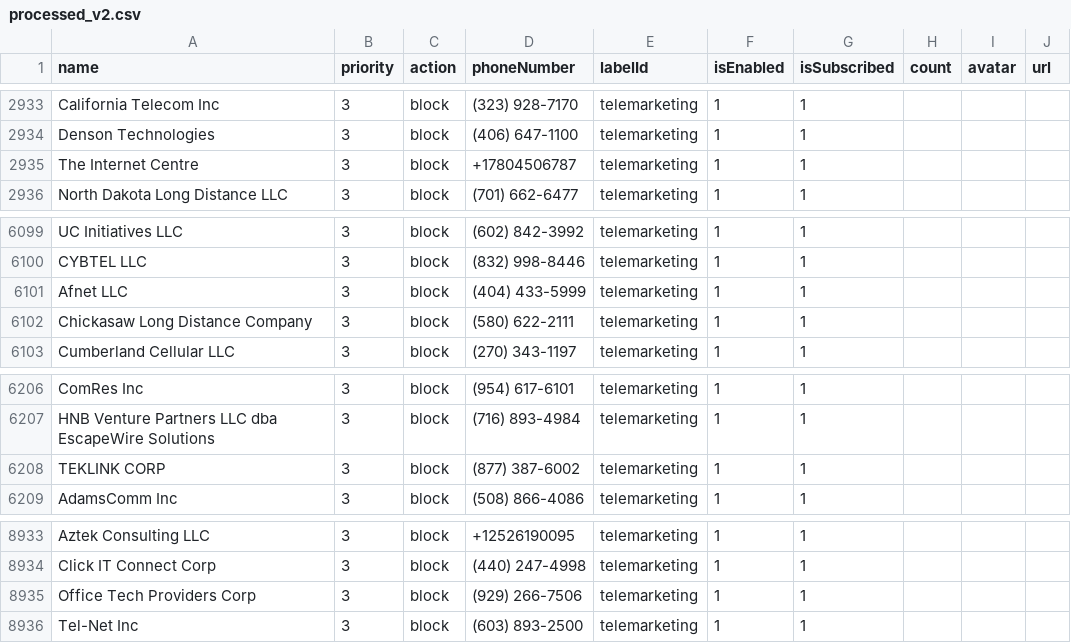
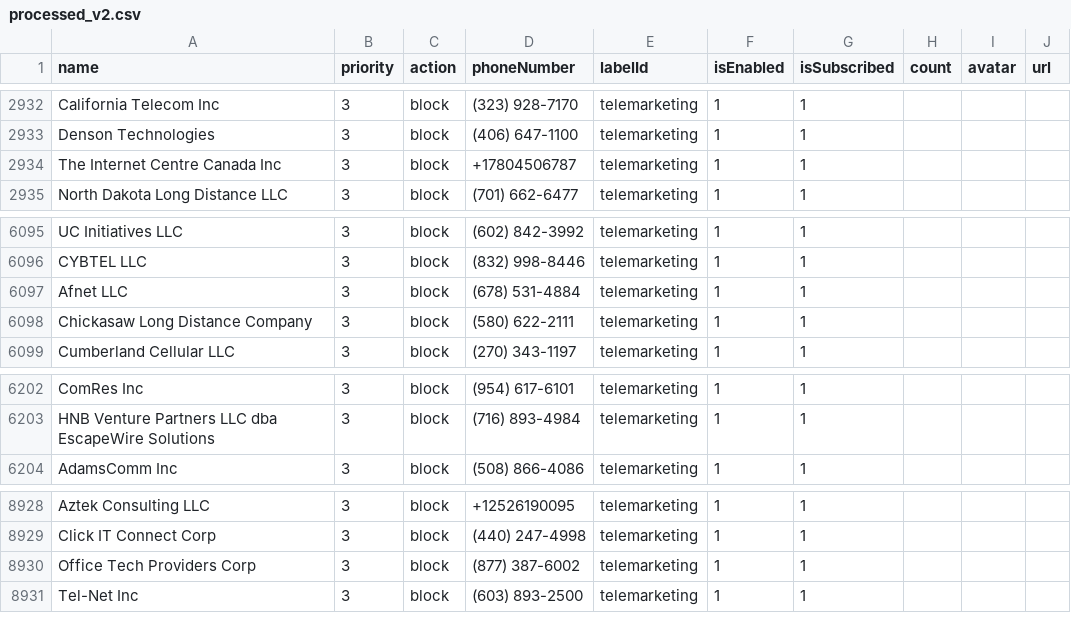
Before and after one commit to haygcao/vccard, a CSV file: US/processed_v2.csv, drawn as a sheet; only a part is shown, gaps mark what is left out; the diff covers the shown part only.

```diff
--- a/US/processed_v2.csv
+++ b/US/processed_v2.csv
@@ -2934,3 +2933,3 @@ California Telecom Inc,3,block,(323) 928-7170,telemarketing,1,1,,,
 Denson Technologies,3,block,(406) 647-1100,telemarketing,1,1,,,
-The Internet Centre,3,block,+17804506787,telemarketing,1,1,,,
+The Internet Centre Canada Inc,3,block,+17804506787,telemarketing,1,1,,,
 North Dakota Long Distance LLC,3,block,(701) 662-6477,telemarketing,1,1,,,
@@ -6100,3 +6096,3 @@ UC Initiatives LLC,3,block,(602) 842-3992,telemarketing,1,1,,,
 CYBTEL LLC,3,block,(832) 998-8446,telemarketing,1,1,,,
-Afnet LLC,3,block,(404) 433-5999,telemarketing,1,1,,,
+Afnet LLC,3,block,(678) 531-4884,telemarketing,1,1,,,
 Chickasaw Long Distance Company,3,block,(580) 622-2111,telemarketing,1,1,,,
@@ -6207,3 +6203,2 @@ ComRes Inc,3,block,(954) 617-6101,telemarketing,1,1,,,
 HNB Venture Partners LLC dba EscapeWire Solutions,3,block,(716) 893-4984,telemarketing,1,1,,,
-TEKLINK CORP,3,block,(877) 387-6002,telemarketing,1,1,,,
 AdamsComm Inc,3,block,(508) 866-4086,telemarketing,1,1,,,
@@ -8934,3 +8929,3 @@ Aztek Consulting LLC,3,block,+12526190095,telemarketing,1,1,,,
 Click IT Connect Corp,3,block,(440) 247-4998,telemarketing,1,1,,,
-Office Tech Providers Corp,3,block,(929) 266-7506,telemarketing,1,1,,,
+Office Tech Providers Corp,3,block,(877) 387-6002,telemarketing,1,1,,,
 Tel-Net Inc,3,block,(603) 893-2500,telemarketing,1,1,,,
```
Also changed, not shown: 8 added rows and 4 removed rows elsewhere in this file, US/processed_data.csv.
